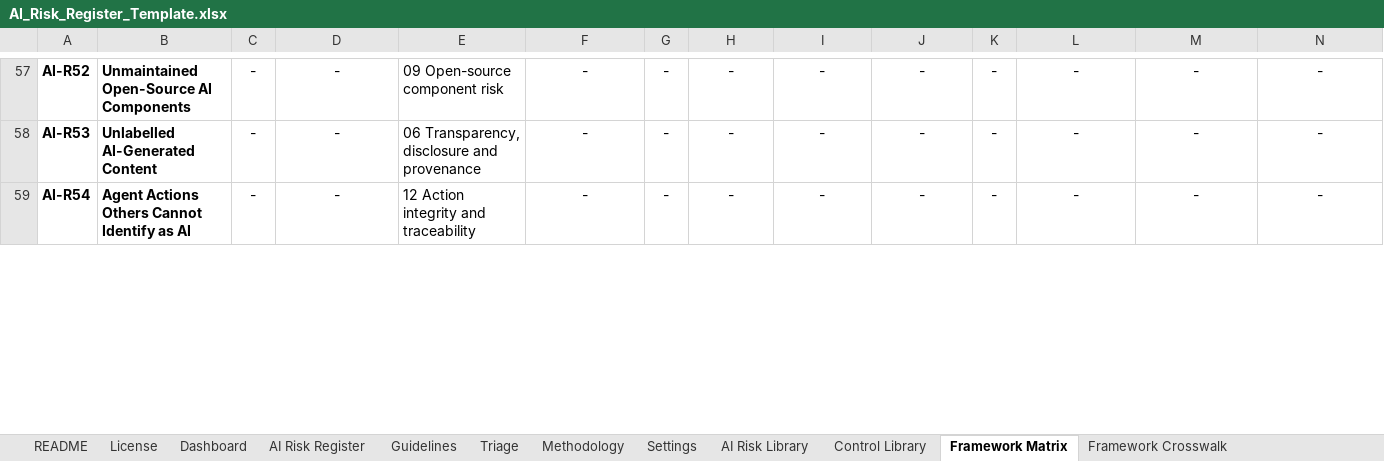
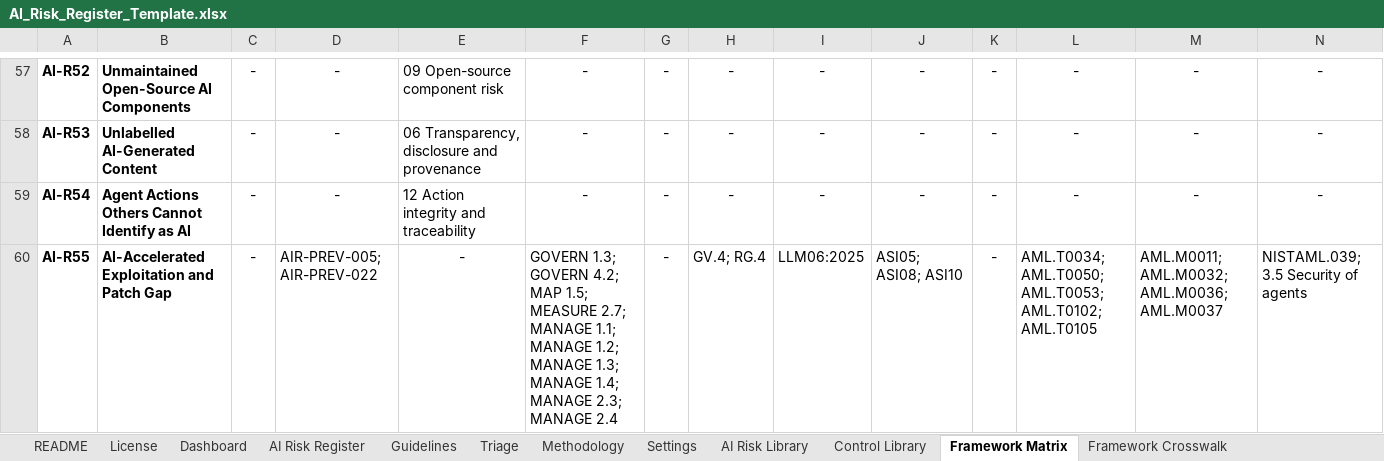
Before and after one commit to nachi065/AI-Security-Wiki, an Excel workbook: source/25_Templates/AI_Risk_Register_Template.xlsx, sheet Framework Matrix, drawn as a sheet; only a part is shown, gaps mark what is left out; values as stored, in another font and other column widths than the file's, no borders; conditional formats not drawn; rows hold the shown columns only; the diff covers the shown part only; the diff names each change by its address in the sheet, - before the commit and + after, or states it on an @@ line.

```diff
--- a/source/25_Templates/AI_Risk_Register_Template.xlsx (sheet Framework Matrix)
+++ b/source/25_Templates/AI_Risk_Register_Template.xlsx (sheet Framework Matrix)
+row 60: AI-R55 | AI-Accelerated Exploitation and Patch Gap | - | AIR-PREV-005; AIR-PREV-022 | - | GOVERN 1.3; GOVERN 4.2; MAP 1.5; MEASURE 2.7; MANAGE 1.1; MANAGE 1.2; MANAGE 1.3; MANAGE 1.4; MANAGE 2.3; MANAGE 2.4 | - | GV.4; RG.4 | LLM06:2025 | ASI05; ASI08; ASI10 | - | AML.T0034; AML.T0050; AML.T0053; AML.T0102; AML.T0105 | AML.M0011; AML.M0032; AML.M0036; AML.M0037 | NISTAML.039; 3.5 Security of agents
```
Also changed, not shown: 54 edited cells and cell formats elsewhere in this sheet, sheet Framework Crosswalk, sheet AI Risk Register, sheet Regulatory Crosswalk, sheet AI Risk Library, sheet Threat Library, sheet README, 4 more sheets, source/25_Templates/AI_Security_Audit_and_Evidence_Checklist.xlsx, source/25_Templates/AI_Security_Control_Library_and_Crosswalks.xlsx, 19 other files.
